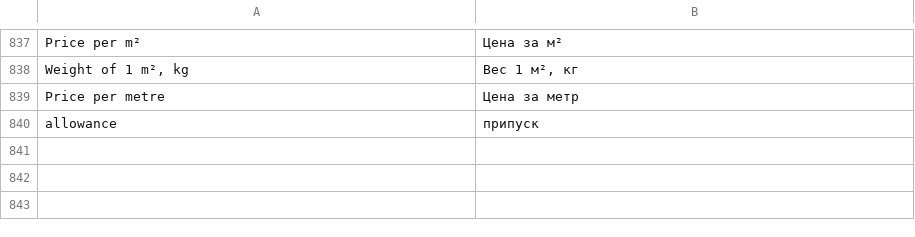
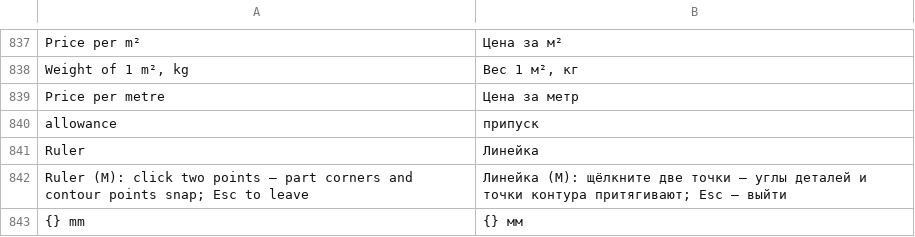
Before and after one commit to shoman4eg/dowelcraft, a TSV file: crates/dowel/lang/ru.tsv, drawn as a sheet; only a part is shown, gaps mark what is left out; the diff names each change by its address in the sheet, - before the commit and + after, or states it on an @@ line.

Commit message:
feat: ruler — measure between part vertices in 3D, 4 windows and the front view (M)

```diff
--- a/crates/dowel/lang/ru.tsv
+++ b/crates/dowel/lang/ru.tsv
+row 841: Ruler | Линейка
+row 842: Ruler (M): click two points — part corners and contour points snap; Esc to leave | Линейка (M): щёлкните две точки — углы деталей и точки контура притягивают; Esc — выйти
+row 843: {} mm | {} мм
```
Also changed, not shown: 9 other files.
